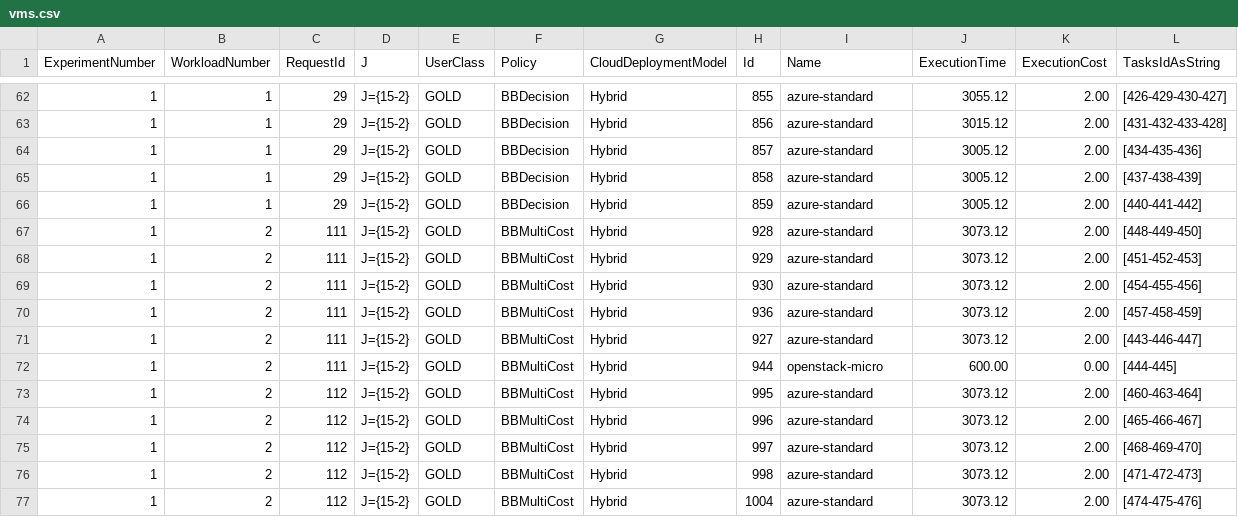
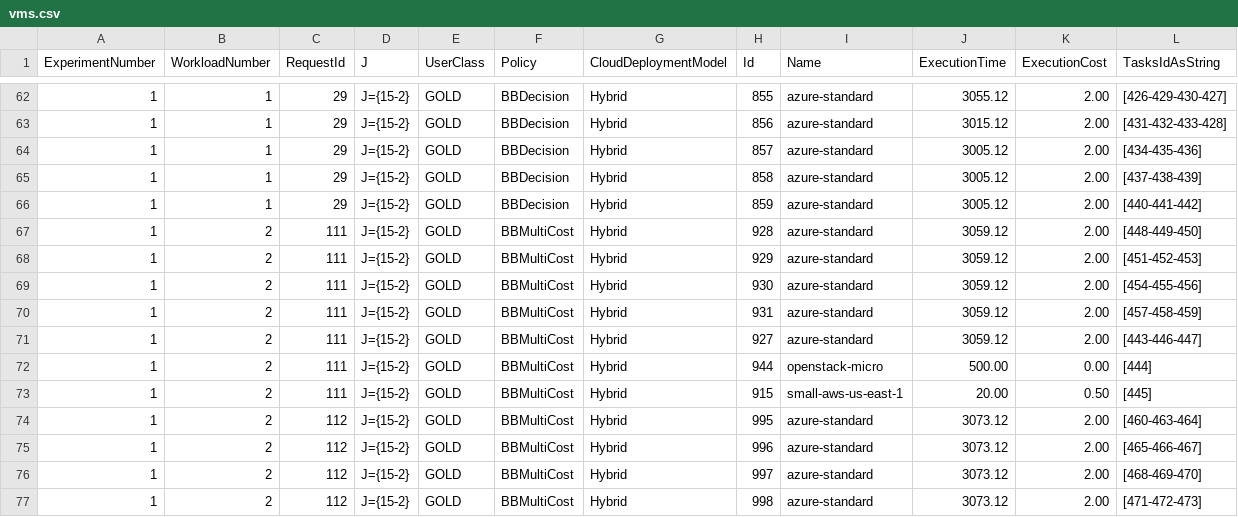
Before and after one commit to pwangsom/CloudSimEx, a CSV file: cloudsimex-mapreduce/output/logs/vms.csv, drawn as a sheet; only a part is shown, gaps mark what is left out; the shorter side is filled out with more unchanged rows.

```diff
--- a/cloudsimex-mapreduce/output/logs/vms.csv
+++ b/cloudsimex-mapreduce/output/logs/vms.csv
@@ -66,8 +66,9 @@ ExperimentNumber,WorkloadNumber,RequestId,                   J,UserClass,
                1,             1,       29,            J={15-2},     GOLD,          BBDecision,              Hybrid,    859,      azure-standard,      3005.12,         2.00,       [440-441-442]
-               1,             2,      111,            J={15-2},     GOLD,         BBMultiCost,              Hybrid,    928,      azure-standard,      3073.12,         2.00,       [448-449-450]
-               1,             2,      111,            J={15-2},     GOLD,         BBMultiCost,              Hybrid,    929,      azure-standard,      3073.12,         2.00,       [451-452-453]
-               1,             2,      111,            J={15-2},     GOLD,         BBMultiCost,              Hybrid,    930,      azure-standard,      3073.12,         2.00,       [454-455-456]
-               1,             2,      111,            J={15-2},     GOLD,         BBMultiCost,              Hybrid,    936,      azure-standard,      3073.12,         2.00,       [457-458-459]
-               1,             2,      111,            J={15-2},     GOLD,         BBMultiCost,              Hybrid,    927,      azure-standard,      3073.12,         2.00,       [443-446-447]
-               1,             2,      111,            J={15-2},     GOLD,         BBMultiCost,              Hybrid,    944,     openstack-micro,       600.00,         0.00,           [444-445]
+               1,             2,      111,            J={15-2},     GOLD,         BBMultiCost,              Hybrid,    928,      azure-standard,      3059.12,         2.00,       [448-449-450]
+               1,             2,      111,            J={15-2},     GOLD,         BBMultiCost,              Hybrid,    929,      azure-standard,      3059.12,         2.00,       [451-452-453]
+               1,             2,      111,            J={15-2},     GOLD,         BBMultiCost,              Hybrid,    930,      azure-standard,      3059.12,         2.00,       [454-455-456]
+               1,             2,      111,            J={15-2},     GOLD,         BBMultiCost,              Hybrid,    931,      azure-standard,      3059.12,         2.00,       [457-458-459]
+               1,             2,      111,            J={15-2},     GOLD,         BBMultiCost,              Hybrid,    927,      azure-standard,      3059.12,         2.00,       [443-446-447]
+               1,             2,      111,            J={15-2},     GOLD,         BBMultiCost,              Hybrid,    944,     openstack-micro,       500.00,         0.00,               [444]
+               1,             2,      111,            J={15-2},     GOLD,         BBMultiCost,              Hybrid,    915, small-aws-us-east-1,        20.00,         0.50,               [445]
                1,             2,      112,            J={15-2},     GOLD,         BBMultiCost,              Hybrid,    995,      azure-standard,      3073.12,         2.00,       [460-463-464]
```
Also changed, not shown: cloudsimex-mapreduce/output/logs/requests.csv, cloudsimex-mapreduce/output/logs/tasks.csv, 2 other files.
